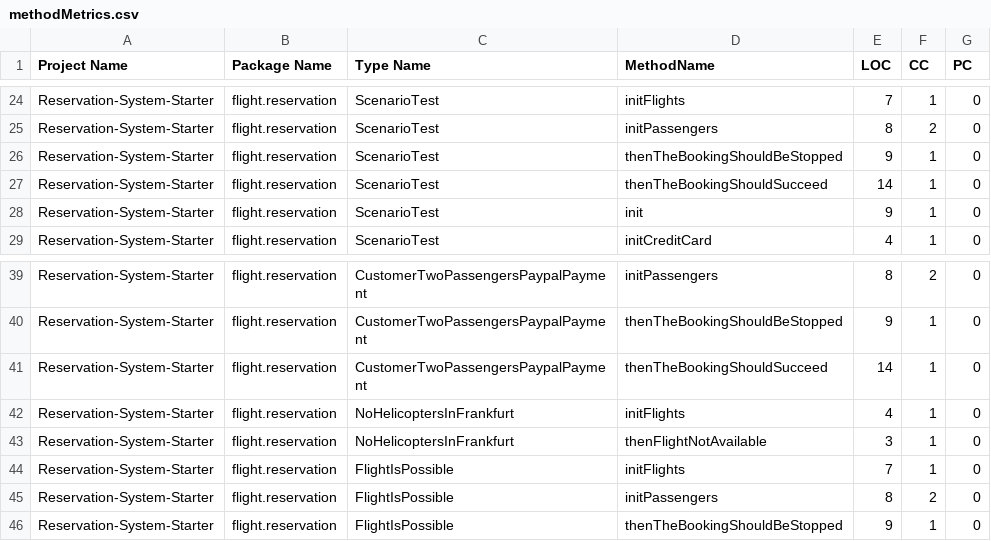
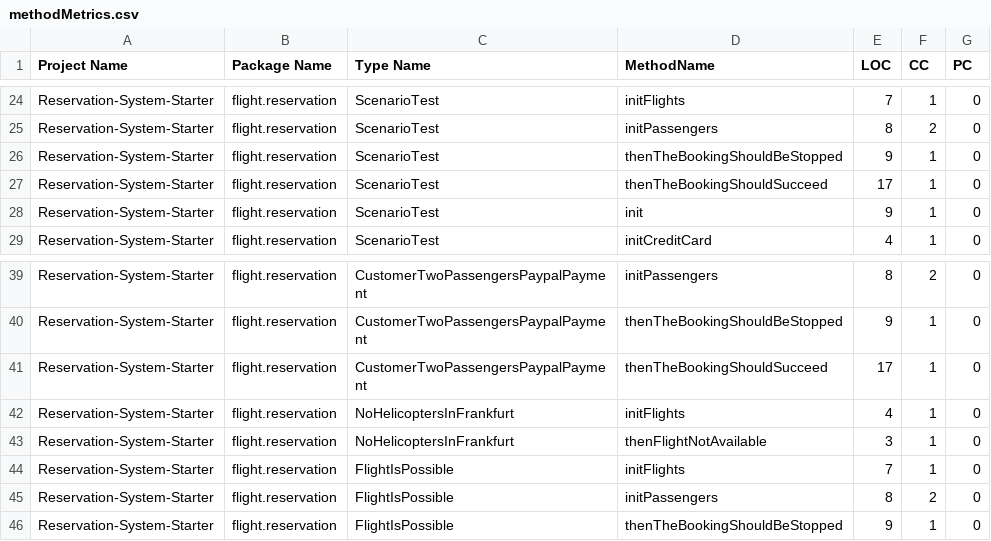
Before and after one commit to sriram-iiith-24/Reservation-System-Starter, a CSV file: CodeMetrics/AfterRefactoring/DesigniteJava/methodMetrics.csv, drawn as a sheet; only a part is shown, gaps mark what is left out; the diff covers the shown part only.

```diff
--- a/CodeMetrics/AfterRefactoring/DesigniteJava/methodMetrics.csv
+++ b/CodeMetrics/AfterRefactoring/DesigniteJava/methodMetrics.csv
@@ -26,3 +26,3 @@ Reservation-System-Starter,flight.reservation,ScenarioTest,initPassengers,8,2,0
 Reservation-System-Starter,flight.reservation,ScenarioTest,thenTheBookingShouldBeStopped,9,1,0
-Reservation-System-Starter,flight.reservation,ScenarioTest,thenTheBookingShouldSucceed,14,1,0
+Reservation-System-Starter,flight.reservation,ScenarioTest,thenTheBookingShouldSucceed,17,1,0
 Reservation-System-Starter,flight.reservation,ScenarioTest,init,9,1,0
@@ -40,3 +40,3 @@ Reservation-System-Starter,flight.reservation,CustomerTwoPassengersPaypalPayment
 Reservation-System-Starter,flight.reservation,CustomerTwoPassengersPaypalPayment,thenTheBookingShouldBeStopped,9,1,0
-Reservation-System-Starter,flight.reservation,CustomerTwoPassengersPaypalPayment,thenTheBookingShouldSucceed,14,1,0
+Reservation-System-Starter,flight.reservation,CustomerTwoPassengersPaypalPayment,thenTheBookingShouldSucceed,17,1,0
 Reservation-System-Starter,flight.reservation,NoHelicoptersInFrankfurt,initFlights,4,1,0
```
Also changed, not shown: 10 added rows and 4 edited cells elsewhere in this file, CodeMetrics/AfterRefactoring/CK/class.csv, CodeMetrics/AfterRefactoring/CK/method.csv, 10 other files.
